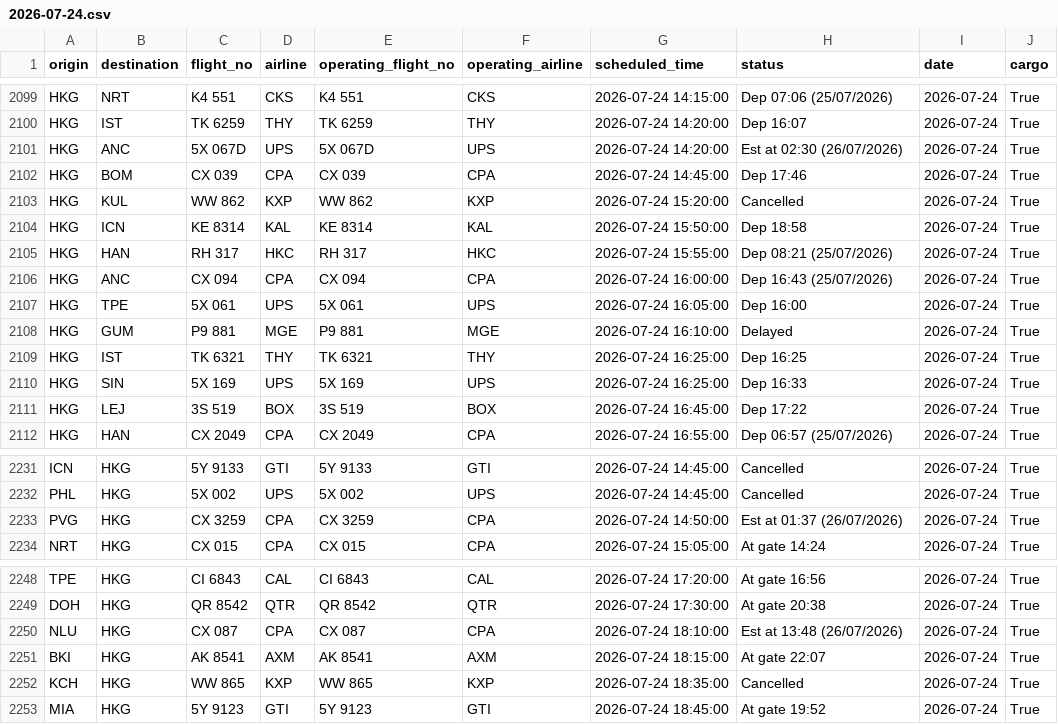
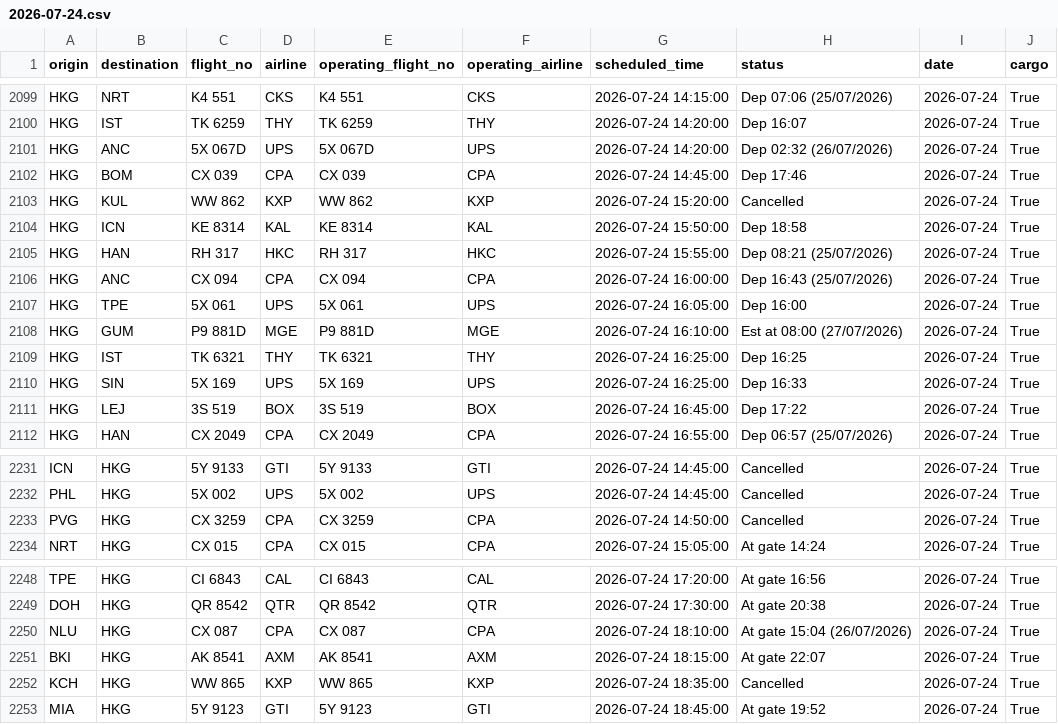
Before and after one commit to linlaurent/flyghts, a CSV file: data/hkg/2026-07-24.csv, drawn as a sheet; only a part is shown, gaps mark what is left out.

```diff
--- a/data/hkg/2026-07-24.csv
+++ b/data/hkg/2026-07-24.csv
@@ -2100,3 +2100,3 @@ HKG,NRT,K4 551,CKS,K4 551,CKS,2026-07-24 14:15:00,Dep 07:06 (25/07/2026),2026-07
 HKG,IST,TK 6259,THY,TK 6259,THY,2026-07-24 14:20:00,Dep 16:07,2026-07-24,True
-HKG,ANC,5X 067D,UPS,5X 067D,UPS,2026-07-24 14:20:00,Est at 02:30 (26/07/2026),2026-07-24,True
+HKG,ANC,5X 067D,UPS,5X 067D,UPS,2026-07-24 14:20:00,Dep 02:32 (26/07/2026),2026-07-24,True
 HKG,BOM,CX 039,CPA,CX 039,CPA,2026-07-24 14:45:00,Dep 17:46,2026-07-24,True
@@ -2107,3 +2107,3 @@ HKG,ANC,CX 094,CPA,CX 094,CPA,2026-07-24 16:00:00,Dep 16:43 (25/07/2026),2026-07
 HKG,TPE,5X 061,UPS,5X 061,UPS,2026-07-24 16:05:00,Dep 16:00,2026-07-24,True
-HKG,GUM,P9 881,MGE,P9 881,MGE,2026-07-24 16:10:00,Delayed,2026-07-24,True
+HKG,GUM,P9 881D,MGE,P9 881D,MGE,2026-07-24 16:10:00,Est at 08:00 (27/07/2026),2026-07-24,True
 HKG,IST,TK 6321,THY,TK 6321,THY,2026-07-24 16:25:00,Dep 16:25,2026-07-24,True
@@ -2232,3 +2232,3 @@ ICN,HKG,5Y 9133,GTI,5Y 9133,GTI,2026-07-24 14:45:00,Cancelled,2026-07-24,True
 PHL,HKG,5X 002,UPS,5X 002,UPS,2026-07-24 14:45:00,Cancelled,2026-07-24,True
-PVG,HKG,CX 3259,CPA,CX 3259,CPA,2026-07-24 14:50:00,Est at 01:37 (26/07/2026),2026-07-24,True
+PVG,HKG,CX 3259,CPA,CX 3259,CPA,2026-07-24 14:50:00,Cancelled,2026-07-24,True
 NRT,HKG,CX 015,CPA,CX 015,CPA,2026-07-24 15:05:00,At gate 14:24,2026-07-24,True
@@ -2249,3 +2249,3 @@ TPE,HKG,CI 6843,CAL,CI 6843,CAL,2026-07-24 17:20:00,At gate 16:56,2026-07-24,Tru
 DOH,HKG,QR 8542,QTR,QR 8542,QTR,2026-07-24 17:30:00,At gate 20:38,2026-07-24,True
-NLU,HKG,CX 087,CPA,CX 087,CPA,2026-07-24 18:10:00,Est at 13:48 (26/07/2026),2026-07-24,True
+NLU,HKG,CX 087,CPA,CX 087,CPA,2026-07-24 18:10:00,At gate 15:04 (26/07/2026),2026-07-24,True
 BKI,HKG,AK 8541,AXM,AK 8541,AXM,2026-07-24 18:15:00,At gate 22:07,2026-07-24,True
```
Also changed, not shown: 1 other file.
